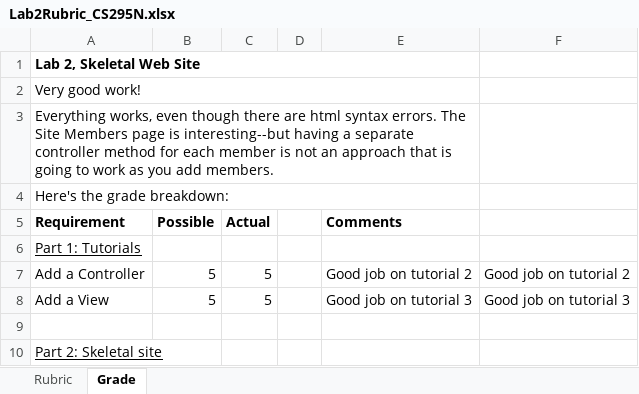
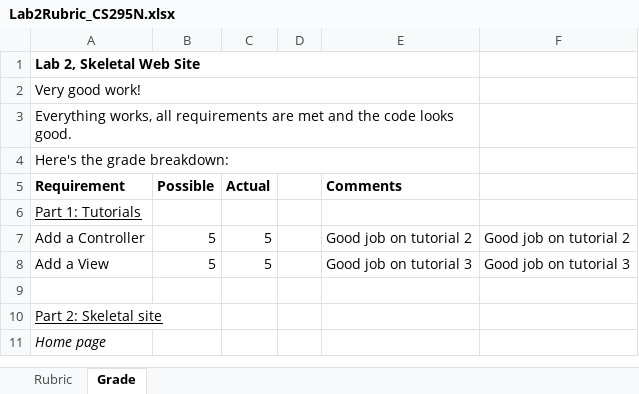
Before and after one commit to LCC-CIT/CS295N-CourseMaterials, an Excel workbook: Labs/Lab02/Lab2Rubric_CS295N.xlsx, sheet Grade, drawn as a sheet; only a part is shown; the shorter side is filled out with more unchanged rows; values as stored, in another font and other column widths than the file's, no borders; the diff names each change by its address in the sheet, - before the commit and + after, or states it on an @@ line.

Commit message:
Update Lab2Rubric_CS295N.xlsx

```diff
--- a/Labs/Lab02/Lab2Rubric_CS295N.xlsx (sheet Grade)
+++ b/Labs/Lab02/Lab2Rubric_CS295N.xlsx (sheet Grade)
-A3 (Requirement): Everything works, even though there are html syntax errors. The Site Members page is interesting--but having a separate controller method for each member is not an approach that is going to work as you add members.
+A3 (Requirement): Everything works, all requirements are met and the code looks good.
```
